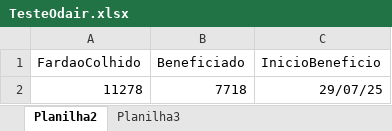
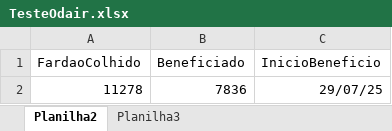
Before and after one commit to NisioH/Beneficiamento, an Excel workbook: TesteOdair.xlsx, sheet Planilha2, drawn as a sheet; values as stored, in another font and other column widths than the file's, no borders; the diff names each change by its address in the sheet, - before the commit and + after, or states it on an @@ line.

```diff
--- a/TesteOdair.xlsx (sheet Planilha2)
+++ b/TesteOdair.xlsx (sheet Planilha2)
-B2 (Beneficiado): 7718
+B2 (Beneficiado): 7836
```
Also changed, not shown: sheet Planilha3.
